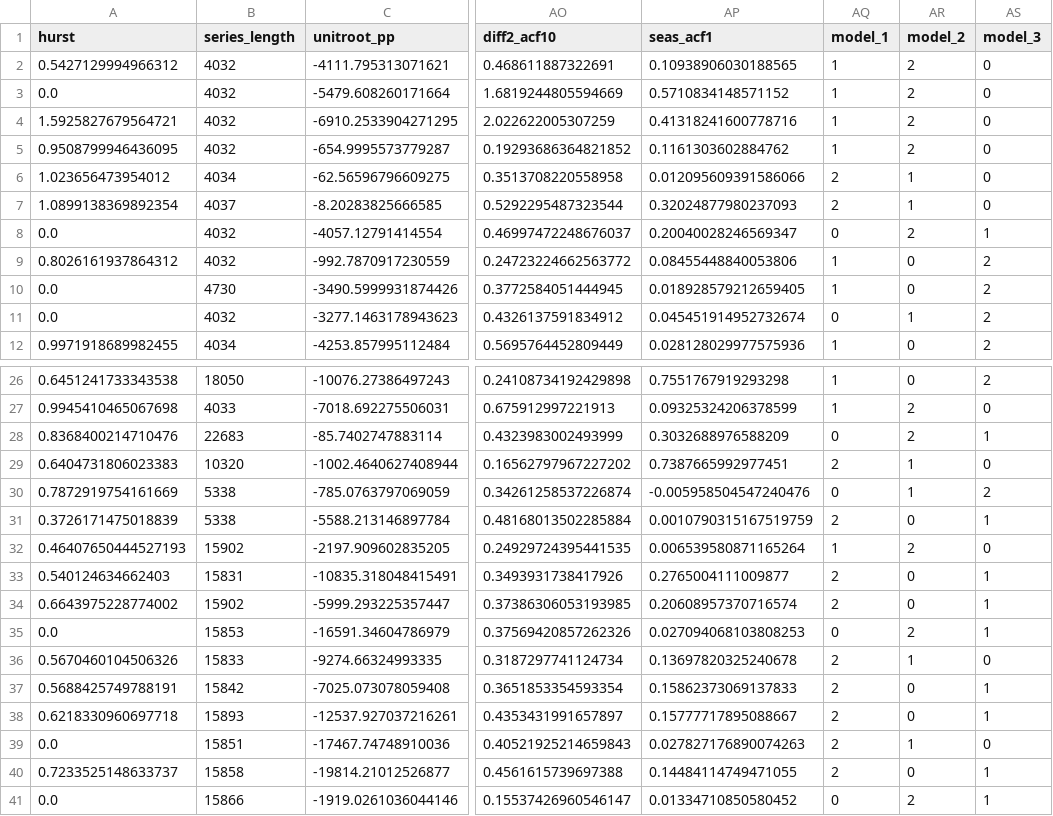
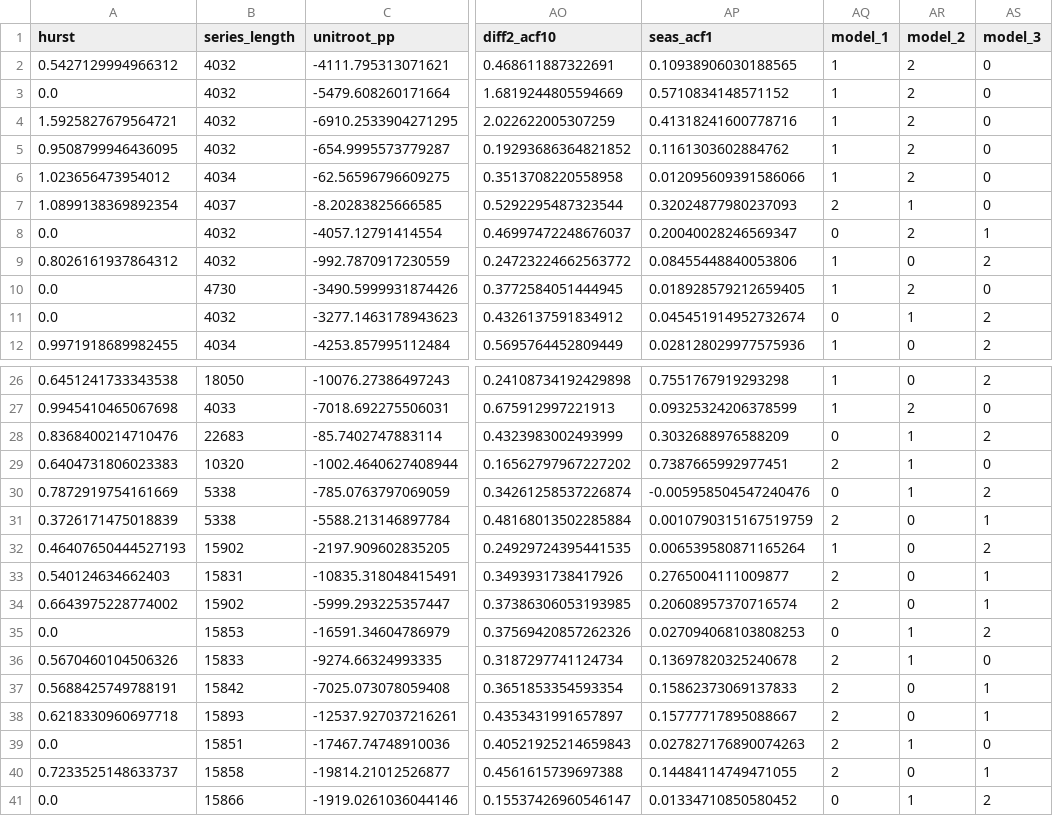
Before and after one commit to GPT-4-UOM/MetaFramework, a CSV file: notebook/dataset_preparation/df_features_with_encoded_ranking.csv, drawn as a sheet; only a part is shown, gaps mark what is left out; the diff names each change by its address in the sheet, - before the commit and + after, or states it on an @@ line.

```diff
--- a/notebook/dataset_preparation/df_features_with_encoded_ranking.csv
+++ b/notebook/dataset_preparation/df_features_with_encoded_ranking.csv
-AQ6 (model_1): 2
+AQ6 (model_1): 1
-AR6 (model_2): 1
+AR6 (model_2): 2
-AR10 (model_2): 0
+AR10 (model_2): 2
-AS10 (model_3): 2
+AS10 (model_3): 0
-AR28 (model_2): 2
+AR28 (model_2): 1
-AS28 (model_3): 1
+AS28 (model_3): 2
-AR32 (model_2): 2
+AR32 (model_2): 0
-AS32 (model_3): 0
+AS32 (model_3): 2
-AR35 (model_2): 2
+AR35 (model_2): 1
-AS35 (model_3): 1
+AS35 (model_3): 2
-AR41 (model_2): 2
+AR41 (model_2): 1
-AS41 (model_3): 1
+AS41 (model_3): 2
```
Also changed, not shown: notebook/dataset_preparation/cpu_results.csv, notebook/dataset_preparation/df_features_with_ensemble_size.csv, 31 other files.
